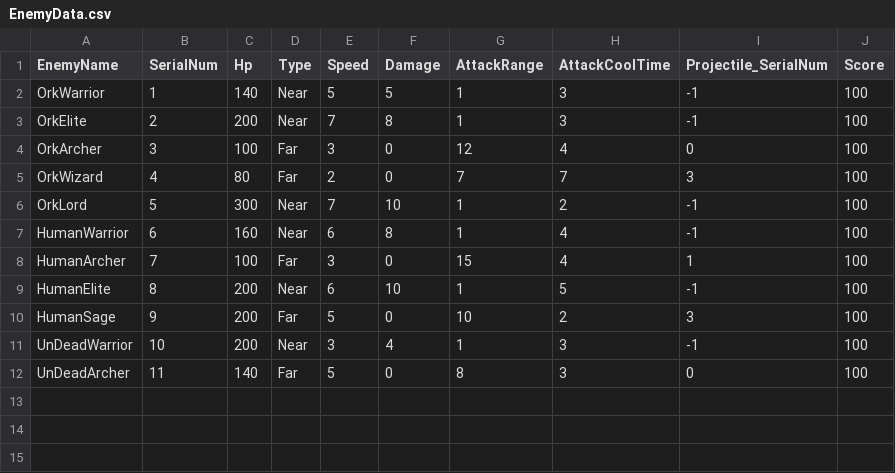
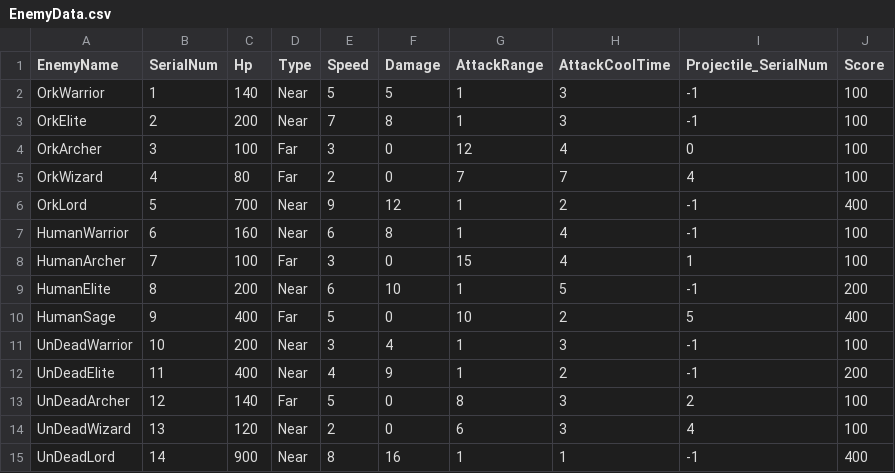
Before and after one commit to anstmdghks0305/Dionysos, a CSV file: Assets/Resources/EnemyData.csv, drawn as a sheet.

```diff
--- a/Assets/Resources/EnemyData.csv
+++ b/Assets/Resources/EnemyData.csv
@@ -4,9 +4,12 @@ OrkElite,2,200,Near,7,8,1,3,-1,100
 OrkArcher,3,100,Far,3,0,12,4,0,100
-OrkWizard,4,80,Far,2,0,7,7,3,100
-OrkLord,5,300,Near,7,10,1,2,-1,100
+OrkWizard,4,80,Far,2,0,7,7,4,100
+OrkLord,5,700,Near,9,12,1,2,-1,400
 HumanWarrior,6,160,Near,6,8,1,4,-1,100
 HumanArcher,7,100,Far,3,0,15,4,1,100
-HumanElite,8,200,Near,6,10,1,5,-1,100
-HumanSage,9,200,Far,5,0,10,2,3,100
+HumanElite,8,200,Near,6,10,1,5,-1,200
+HumanSage,9,400,Far,5,0,10,2,5,400
 UnDeadWarrior,10,200,Near,3,4,1,3,-1,100
-UnDeadArcher,11,140,Far,5,0,8,3,0,100
+UnDeadElite,11,400,Near,4,9,1,2,-1,200
+UnDeadArcher,12,140,Far,5,0,8,3,2,100
+UnDeadWizard,13,120,Near,2,0,6,3,4,100
+UnDeadLord,14,900,Near,8,16,1,1,-1,400
```
Also changed, not shown: 10 other files.
